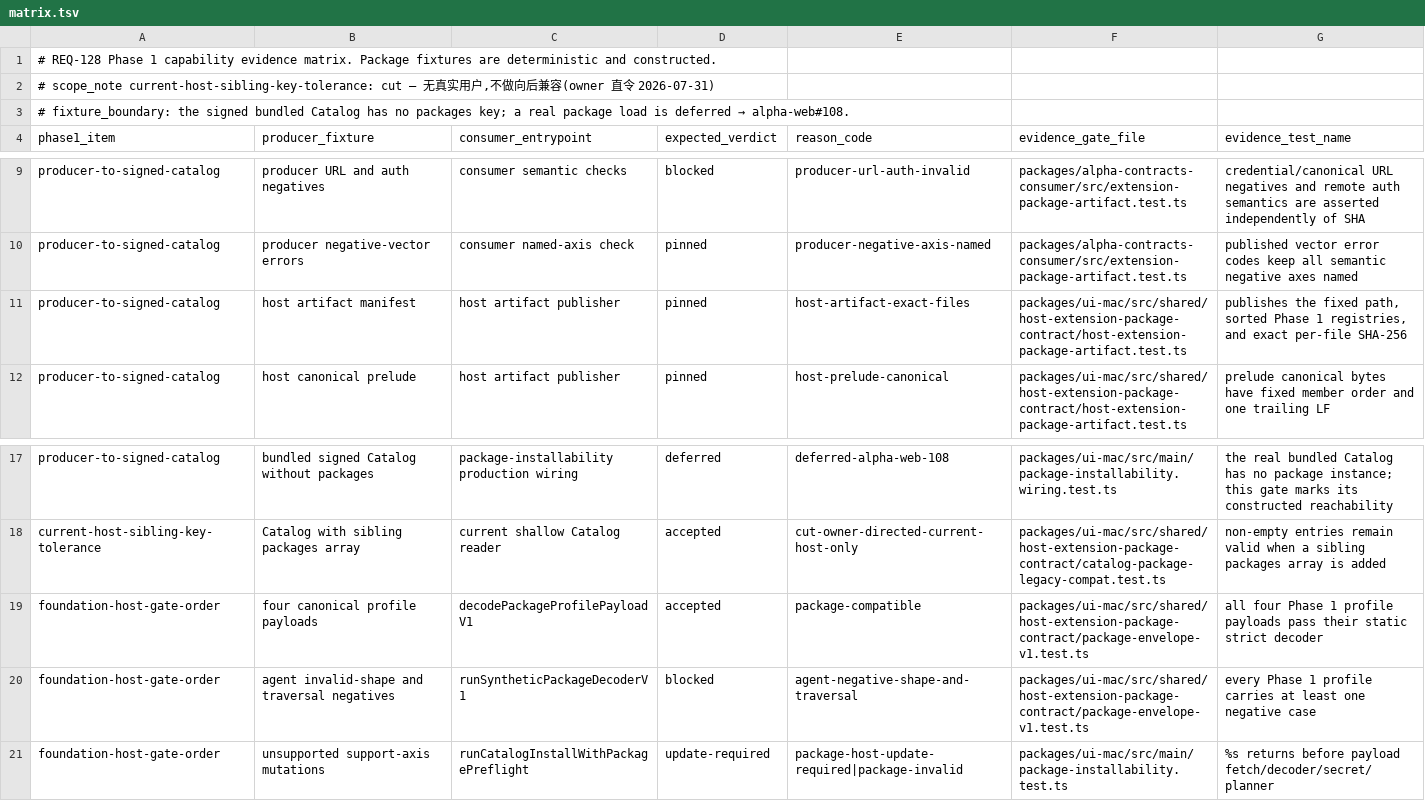
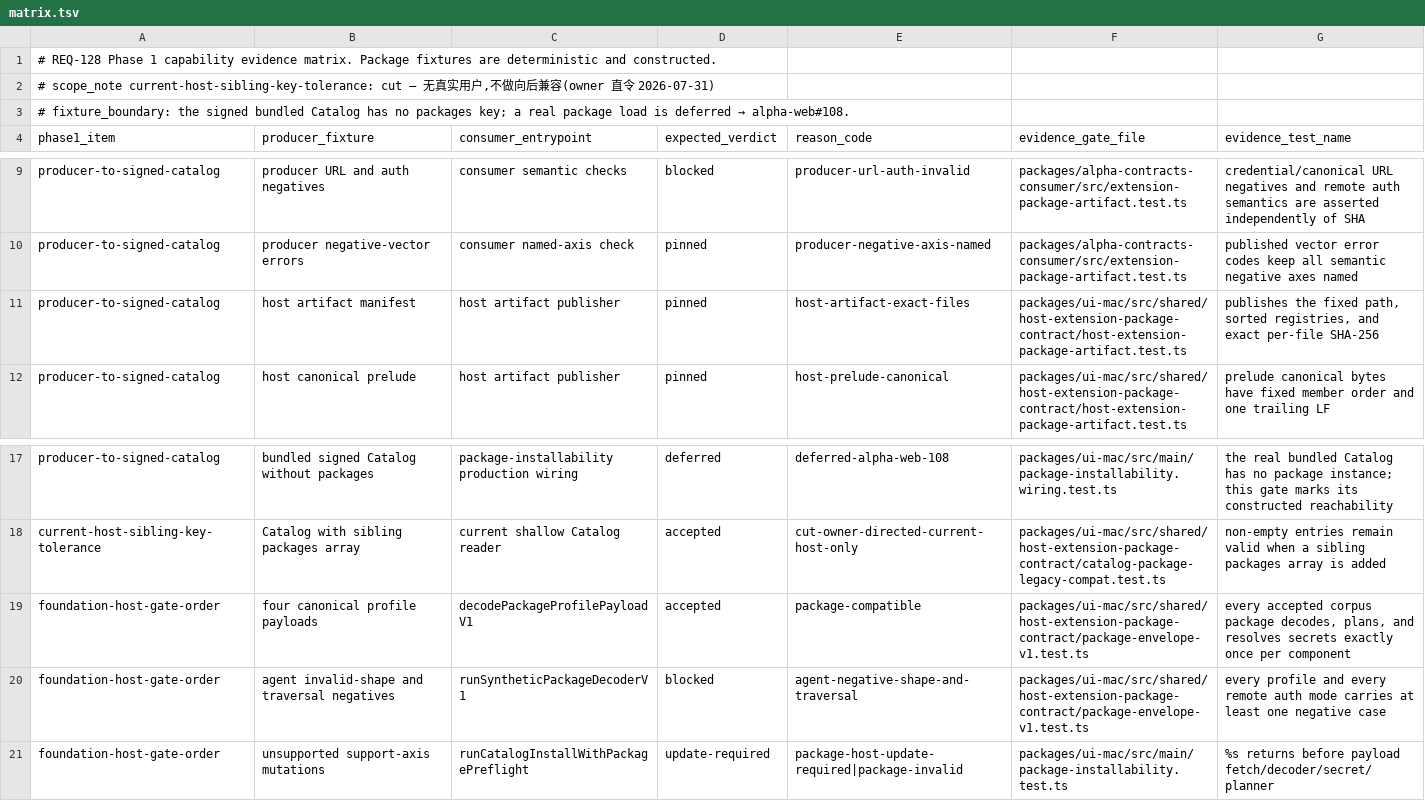
Before and after one commit to jinjunnn/alpha-code, a TSV file: docs/verification/2026-07-31-req128-capability-matrix/matrix.tsv, drawn as a sheet; only a part is shown, gaps mark what is left out.

```diff
--- a/docs/verification/2026-07-31-req128-capability-matrix/matrix.tsv
+++ b/docs/verification/2026-07-31-req128-capability-matrix/matrix.tsv
@@ -10,3 +10,3 @@ producer-to-signed-catalog	producer URL and auth negatives	consumer semantic che
 producer-to-signed-catalog	producer negative-vector errors	consumer named-axis check	pinned	producer-negative-axis-named	packages/alpha-contracts-consumer/src/extension-package-artifact.test.ts	published vector error codes keep all semantic negative axes named
-producer-to-signed-catalog	host artifact manifest	host artifact publisher	pinned	host-artifact-exact-files	packages/ui-mac/src/shared/host-extension-package-contract/host-extension-package-artifact.test.ts	publishes the fixed path, sorted Phase 1 registries, and exact per-file SHA-256
+producer-to-signed-catalog	host artifact manifest	host artifact publisher	pinned	host-artifact-exact-files	packages/ui-mac/src/shared/host-extension-package-contract/host-extension-package-artifact.test.ts	publishes the fixed path, sorted registries, and exact per-file SHA-256
 producer-to-signed-catalog	host canonical prelude	host artifact publisher	pinned	host-prelude-canonical	packages/ui-mac/src/shared/host-extension-package-contract/host-extension-package-artifact.test.ts	prelude canonical bytes have fixed member order and one trailing LF
@@ -18,4 +18,4 @@ producer-to-signed-catalog	bundled signed Catalog without packages	package-insta
 current-host-sibling-key-tolerance	Catalog with sibling packages array	current shallow Catalog reader	accepted	cut-owner-directed-current-host-only	packages/ui-mac/src/shared/host-extension-package-contract/catalog-package-legacy-compat.test.ts	non-empty entries remain valid when a sibling packages array is added
-foundation-host-gate-order	four canonical profile payloads	decodePackageProfilePayloadV1	accepted	package-compatible	packages/ui-mac/src/shared/host-extension-package-contract/package-envelope-v1.test.ts	all four Phase 1 profile payloads pass their static strict decoder
-foundation-host-gate-order	agent invalid-shape and traversal negatives	runSyntheticPackageDecoderV1	blocked	agent-negative-shape-and-traversal	packages/ui-mac/src/shared/host-extension-package-contract/package-envelope-v1.test.ts	every Phase 1 profile carries at least one negative case
+foundation-host-gate-order	four canonical profile payloads	decodePackageProfilePayloadV1	accepted	package-compatible	packages/ui-mac/src/shared/host-extension-package-contract/package-envelope-v1.test.ts	every accepted corpus package decodes, plans, and resolves secrets exactly once per component
+foundation-host-gate-order	agent invalid-shape and traversal negatives	runSyntheticPackageDecoderV1	blocked	agent-negative-shape-and-traversal	packages/ui-mac/src/shared/host-extension-package-contract/package-envelope-v1.test.ts	every profile and every remote auth mode carries at least one negative case
 foundation-host-gate-order	unsupported support-axis mutations	runCatalogInstallWithPackagePreflight	update-required	package-host-update-required|package-invalid	packages/ui-mac/src/main/package-installability.test.ts	%s returns before payload fetch/decoder/secret/planner
```
Also changed, not shown: scripts/gate-files.tsv, 29 other files.
